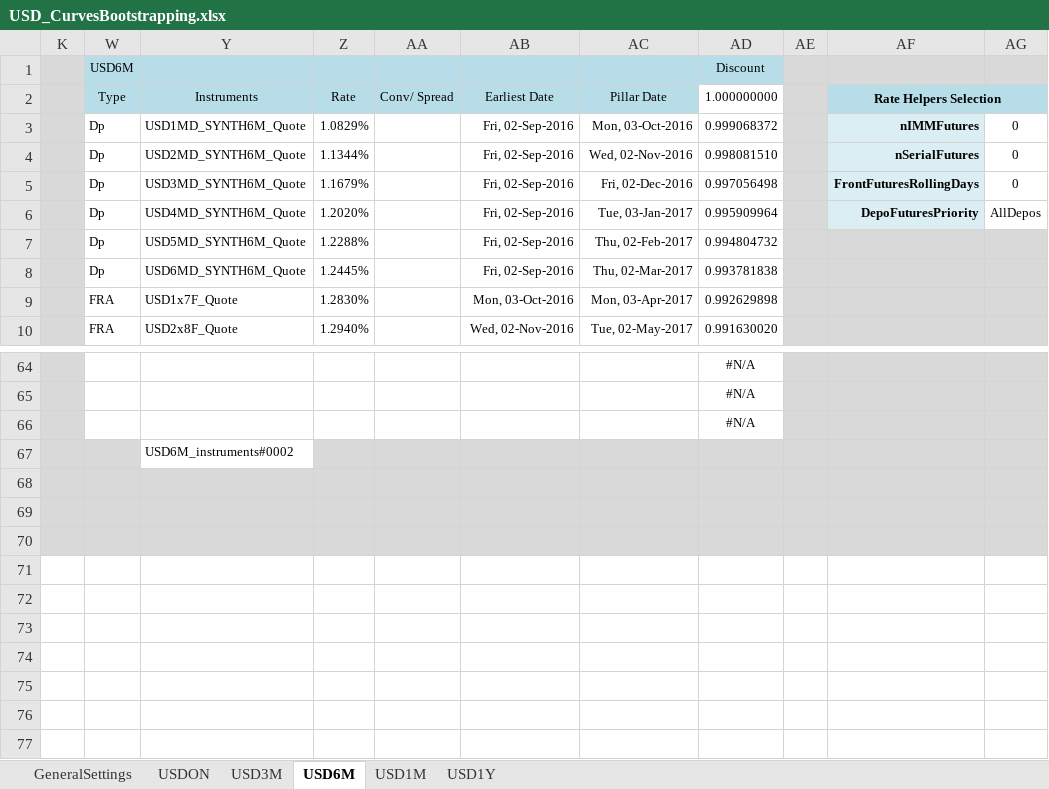
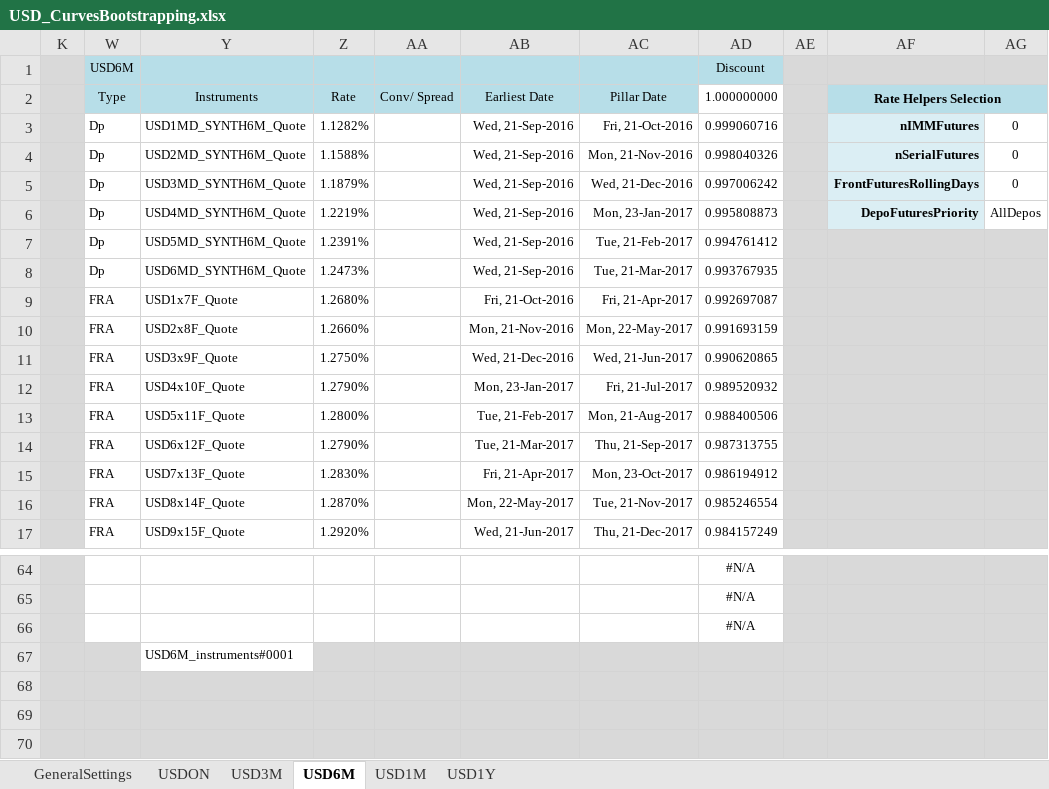
Before and after one commit to NicholasBertocchi/MyRepo, an Excel workbook: Data2/XLS/USD/USD_CurvesBootstrapping.xlsx, sheet USD6M, drawn as a sheet; only a part is shown, gaps mark what is left out; values as stored, in another font and other column widths than the file's, no borders; removed rows and columns are numbered as before the commit, all else as after; the diff covers the shown part only; the diff names each change by its address in the sheet, - before the commit and + after, or states it on an @@ line.

```diff
--- a/Data2/XLS/USD/USD_CurvesBootstrapping.xlsx (sheet USD6M)
+++ b/Data2/XLS/USD/USD_CurvesBootstrapping.xlsx (sheet USD6M)
-Z3 (Rate): 1.0829%
+Z3 (Rate): 1.1282%
-AB3:AB6 (Earliest Date): Fri, 02-Sep-2016
+AB3:AB6 (Earliest Date): Wed, 21-Sep-2016
-AC3 (Pillar Date): Mon, 03-Oct-2016
+AC3 (Pillar Date): Fri, 21-Oct-2016
-AD3 (1.000000000): 0.999068372
+AD3 (1.000000000): 0.999060716
-Z4 (Rate): 1.1344%
+Z4 (Rate): 1.1588%
-AC4 (Pillar Date): Wed, 02-Nov-2016
+AC4 (Pillar Date): Mon, 21-Nov-2016
-AD4 (1.000000000): 0.998081510
+AD4 (1.000000000): 0.998040326
-Z5 (Rate): 1.1679%
+Z5 (Rate): 1.1879%
-AC5 (Pillar Date): Fri, 02-Dec-2016
+AC5 (Pillar Date): Wed, 21-Dec-2016
-AD5 (1.000000000): 0.997056498
+AD5 (1.000000000): 0.997006242
-Z6 (Rate): 1.2020%
+Z6 (Rate): 1.2219%
-AC6 (Pillar Date): Tue, 03-Jan-2017
+AC6 (Pillar Date): Mon, 23-Jan-2017
-AD6 (1.000000000): 0.995909964
+AD6 (1.000000000): 0.995808873
-row 7:  | Dp | USD5MD_SYNTH6M_Quote | 1.2288% |  | Fri, 02-Sep-2016 | Thu, 02-Feb-2017 | 0.994804732
-row 8:  | Dp | USD6MD_SYNTH6M_Quote | 1.2445% |  | Fri, 02-Sep-2016 | Thu, 02-Mar-2017 | 0.993781838
+row 7:  | Dp | USD5MD_SYNTH6M_Quote | 1.2391% |  | Wed, 21-Sep-2016 | Tue, 21-Feb-2017 | 0.994761412
+row 8:  | Dp | USD6MD_SYNTH6M_Quote | 1.2473% |  | Wed, 21-Sep-2016 | Tue, 21-Mar-2017 | 0.993767935
+row 9:  | FRA | USD1x7F_Quote | 1.2680% |  | Fri, 21-Oct-2016 | Fri, 21-Apr-2017 | 0.992697087
+row 10:  | FRA | USD2x8F_Quote | 1.2660% |  | Mon, 21-Nov-2016 | Mon, 22-May-2017 | 0.991693159
+row 11:  | FRA | USD3x9F_Quote | 1.2750% |  | Wed, 21-Dec-2016 | Wed, 21-Jun-2017 | 0.990620865
+row 12:  | FRA | USD4x10F_Quote | 1.2790% |  | Mon, 23-Jan-2017 | Fri, 21-Jul-2017 | 0.989520932
+row 13:  | FRA | USD5x11F_Quote | 1.2800% |  | Tue, 21-Feb-2017 | Mon, 21-Aug-2017 | 0.988400506
+row 14:  | FRA | USD6x12F_Quote | 1.2790% |  | Tue, 21-Mar-2017 | Thu, 21-Sep-2017 | 0.987313755
-Y15 (Instruments): USD1x7F_Quote
+Y15 (Instruments): USD7x13F_Quote
-AB15 (Earliest Date): Mon, 03-Oct-2016
+AB15 (Earliest Date): Fri, 21-Apr-2017
-AC15 (Pillar Date): Mon, 03-Apr-2017
+AC15 (Pillar Date): Mon, 23-Oct-2017
-AD15 (1.000000000): 0.992629898
+AD15 (1.000000000): 0.986194912
-row 10:  | FRA | USD2x8F_Quote | 1.2940% |  | Wed, 02-Nov-2016 | Tue, 02-May-2017 | 0.991630020
+row 16:  | FRA | USD8x14F_Quote | 1.2870% |  | Mon, 22-May-2017 | Tue, 21-Nov-2017 | 0.985246554
+row 17:  | FRA | USD9x15F_Quote | 1.2920% |  | Wed, 21-Jun-2017 | Thu, 21-Dec-2017 | 0.984157249
-Y67 (Instruments): USD6M_instruments#0002
+Y67 (Instruments): USD6M_instruments#0001
```
Also changed, not shown: 1 added row, 8 removed rows and 80 edited cells elsewhere in this sheet, sheet USDON, sheet USD1M, sheet USD1Y, sheet USD3M, sheet GeneralSettings, formulas that keep their value, hidden cells, 15 other files.
